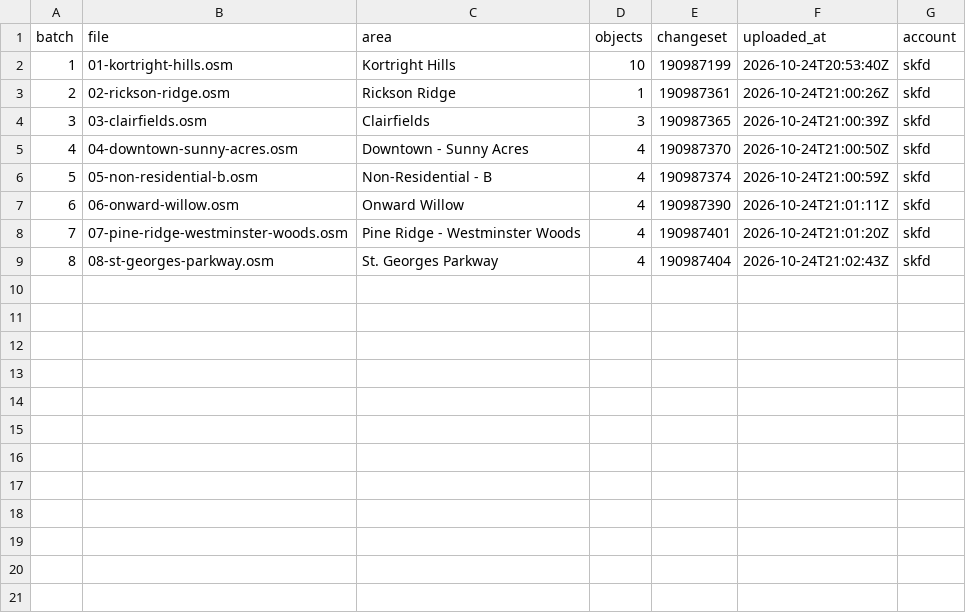
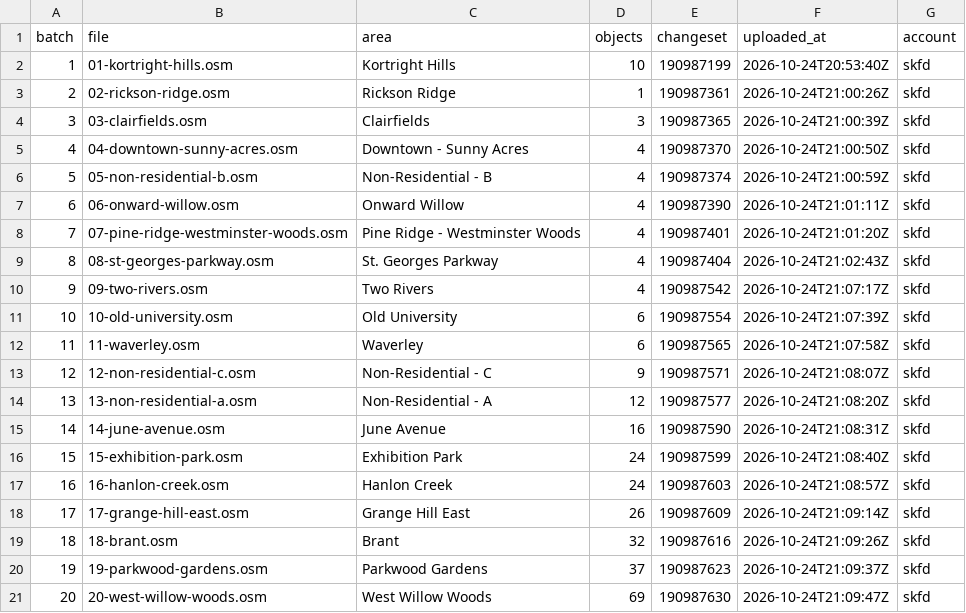
Before and after one commit to guelph-maps/guelph-address-import, a CSV file: mechanical-edits/redundant-flats/uploads.csv, drawn as a sheet.

```diff
--- a/mechanical-edits/redundant-flats/uploads.csv
+++ b/mechanical-edits/redundant-flats/uploads.csv
@@ -9 +9,13 @@ batch,file,area,objects,changeset,uploaded_at,account
 8,08-st-georges-parkway.osm,St. Georges Parkway,4,190987404,2026-10-24T21:02:43Z,skfd
+9,09-two-rivers.osm,Two Rivers,4,190987542,2026-10-24T21:07:17Z,skfd
+10,10-old-university.osm,Old University,6,190987554,2026-10-24T21:07:39Z,skfd
+11,11-waverley.osm,Waverley,6,190987565,2026-10-24T21:07:58Z,skfd
+12,12-non-residential-c.osm,Non-Residential - C,9,190987571,2026-10-24T21:08:07Z,skfd
+13,13-non-residential-a.osm,Non-Residential - A,12,190987577,2026-10-24T21:08:20Z,skfd
+14,14-june-avenue.osm,June Avenue,16,190987590,2026-10-24T21:08:31Z,skfd
+15,15-exhibition-park.osm,Exhibition Park,24,190987599,2026-10-24T21:08:40Z,skfd
+16,16-hanlon-creek.osm,Hanlon Creek,24,190987603,2026-10-24T21:08:57Z,skfd
+17,17-grange-hill-east.osm,Grange Hill East,26,190987609,2026-10-24T21:09:14Z,skfd
+18,18-brant.osm,Brant,32,190987616,2026-10-24T21:09:26Z,skfd
+19,19-parkwood-gardens.osm,Parkwood Gardens,37,190987623,2026-10-24T21:09:37Z,skfd
+20,20-west-willow-woods.osm,West Willow Woods,69,190987630,2026-10-24T21:09:47Z,skfd
```
Also changed, not shown: 2 other files.
